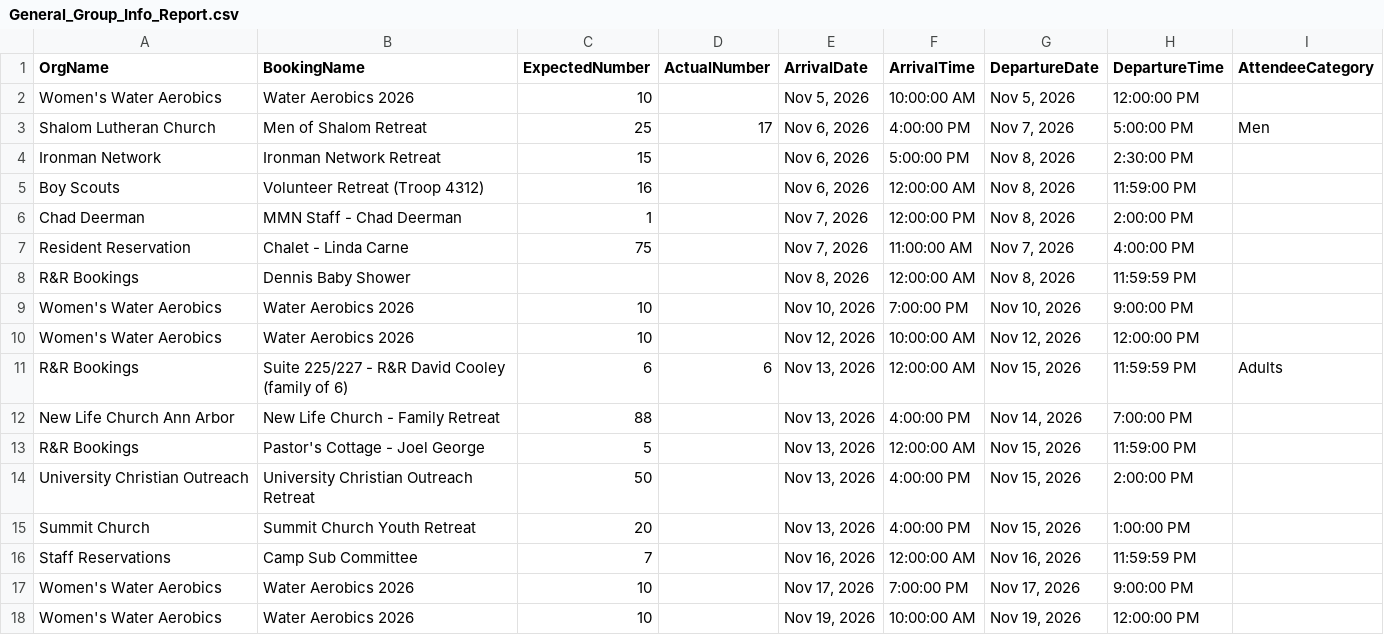
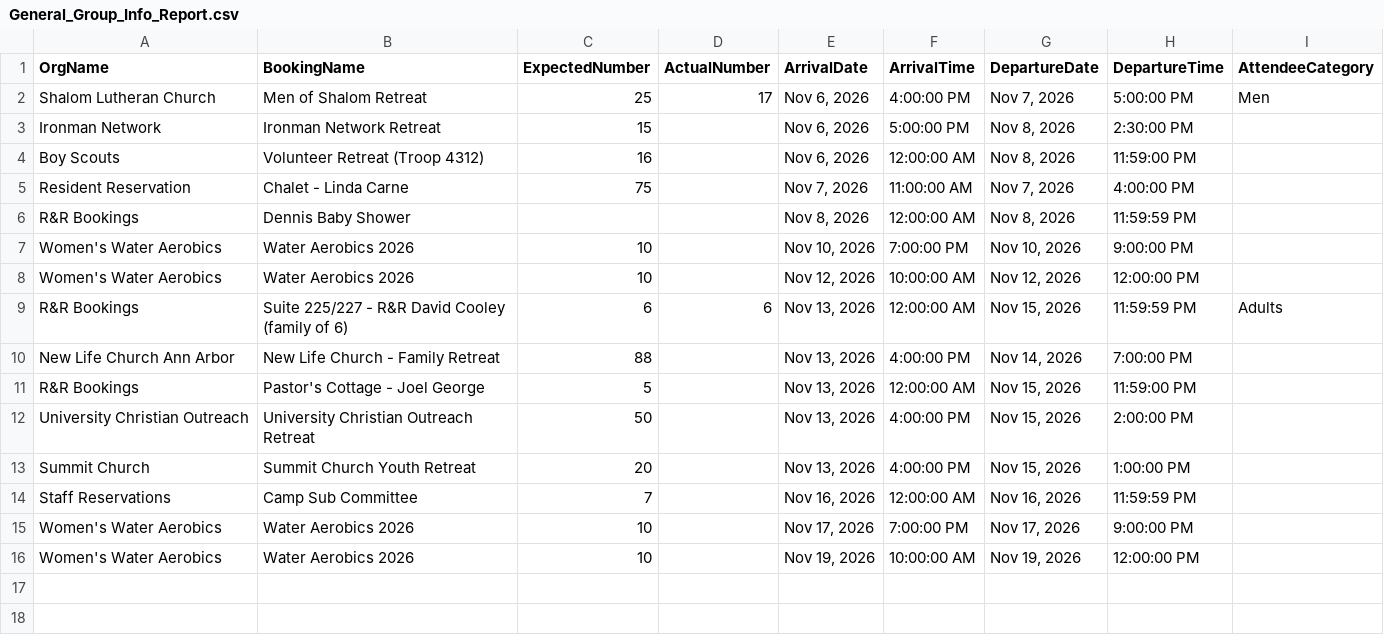
Before and after one commit to solomon123james-cmd/fhl-dashboard-data, a CSV file: data/General_Group_Info_Report.csv, drawn as a sheet; the diff names each change by its address in the sheet, - before the commit and + after, or states it on an @@ line.

Commit message:
sync: update data/General_Group_Info_Report.csv

```diff
--- a/data/General_Group_Info_Report.csv
+++ b/data/General_Group_Info_Report.csv
-row 2: Women's Water Aerobics | Water Aerobics 2026 | 10 |  | Nov 5, 2026 | 10:00:00 AM | Nov 5, 2026 | 12:00:00 PM
-row 6: Chad Deerman | MMN Staff - Chad Deerman | 1 |  | Nov 7, 2026 | 12:00:00 PM | Nov 8, 2026 | 2:00:00 PM
```
